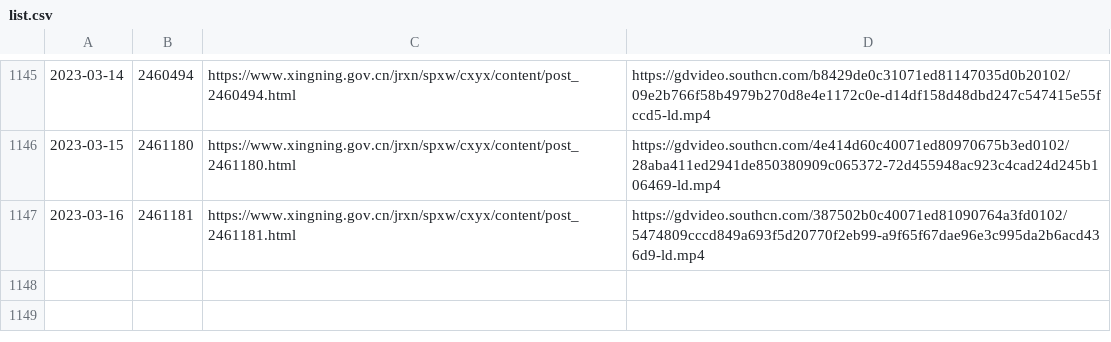
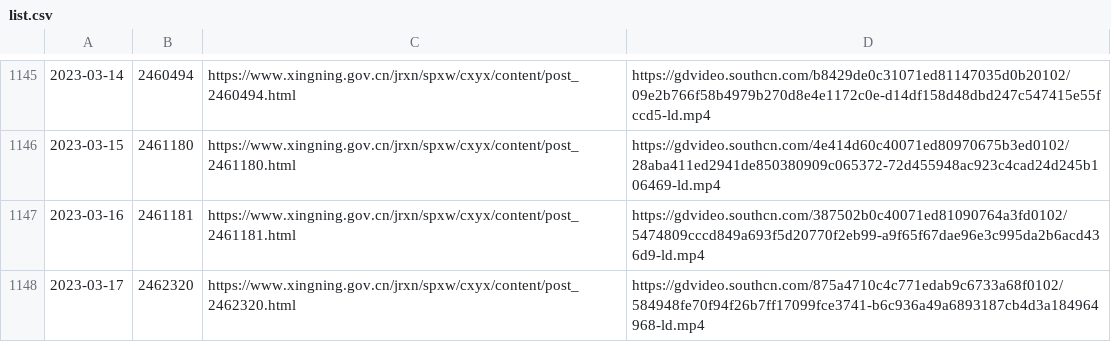
Before and after one commit to ayaka14732/SNHakkaNews, a CSV file: list.csv, drawn as a sheet; only a part is shown, gaps mark what is left out; the diff names each change by its address in the sheet, - before the commit and + after, or states it on an @@ line.

```diff
--- a/list.csv
+++ b/list.csv
+row 1148: 2023-03-17 | 2462320 | https://www.xingning.gov.cn/jrxn/spxw/cxyx/content/post_2462320.html | https://gdvideo.southcn.com/875a4710c4c771edab9c6733a68f0102/584948fe70f94f26b7ff17099fce3741-b6c936a49a6893187cb4d3a184964968-ld.mp4
```
